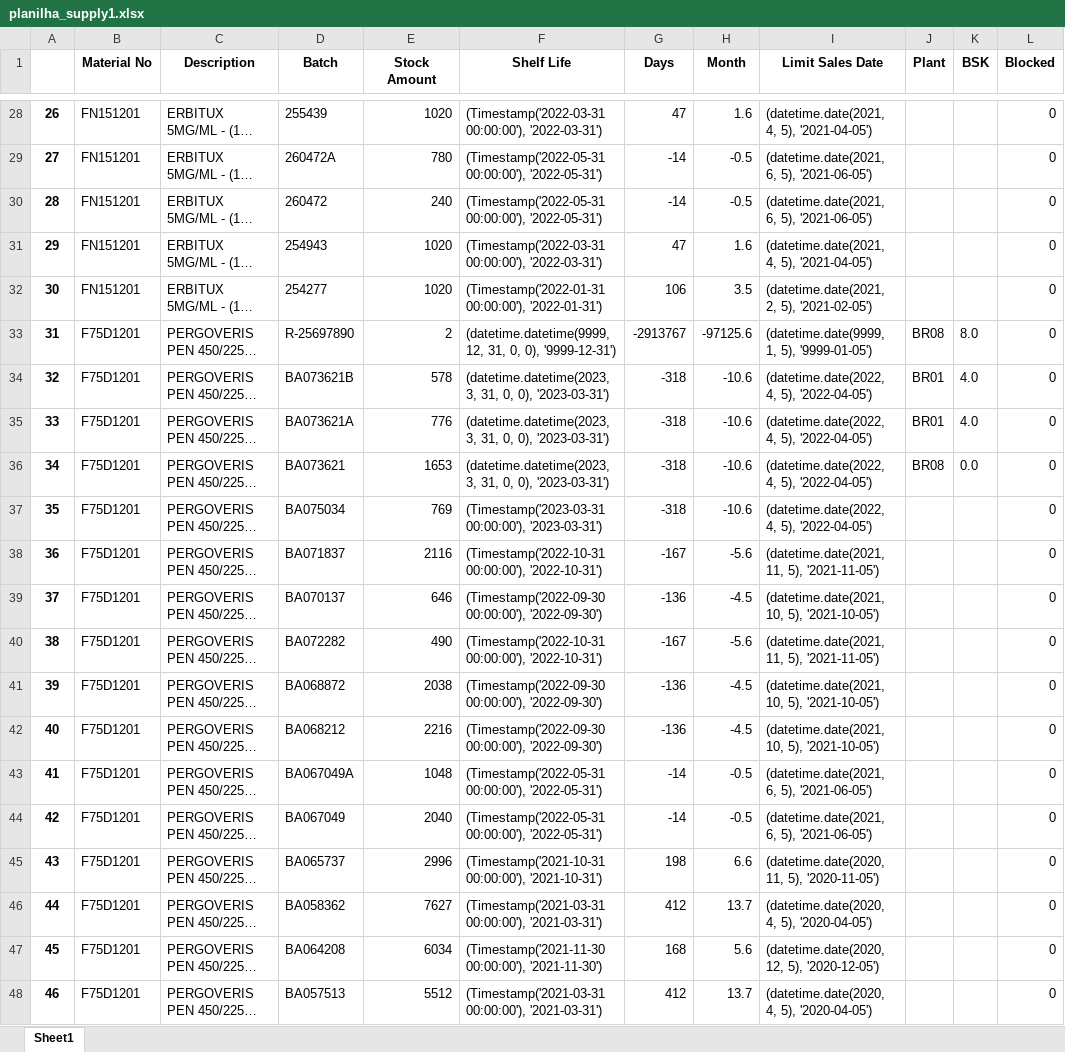
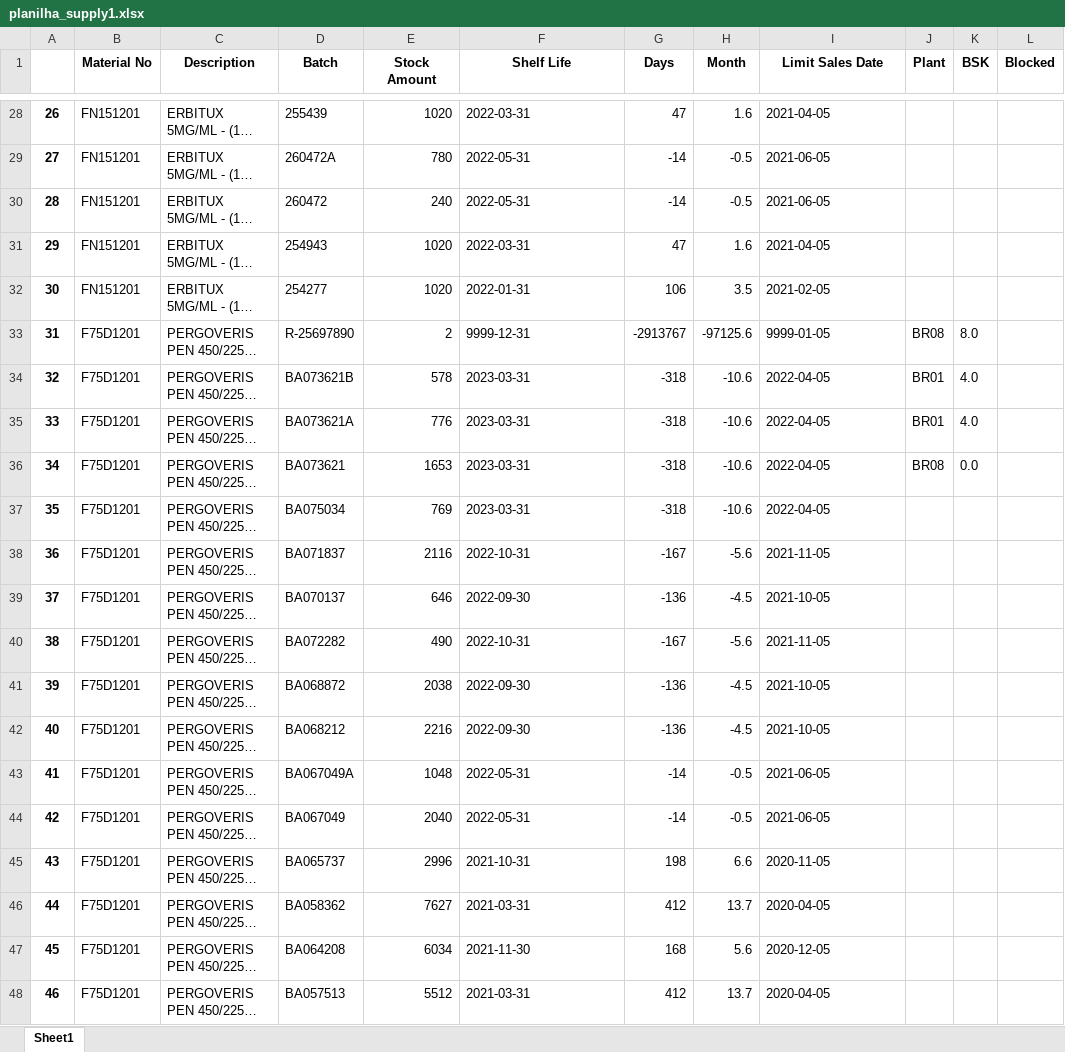
Before and after one commit to mkmacedo/supply, an Excel workbook: Planilhas Supply/planilha_supply1.xlsx, sheet Sheet1, drawn as a sheet; only a part is shown, gaps mark what is left out; long unchanged cells end in …; values as stored, in another font and other column widths than the file's, no borders; the diff covers the shown part only; the diff names each change by its address in the sheet, - before the commit and + after, or states it on an @@ line.

```diff
--- a/Planilhas Supply/planilha_supply1.xlsx (sheet Sheet1)
+++ b/Planilhas Supply/planilha_supply1.xlsx (sheet Sheet1)
-F28 (Shelf Life): (Timestamp('2022-03-31 00:00:00'), '2022-03-31')
+F28 (Shelf Life): 2022-03-31
-I28 (Limit Sales Date): (datetime.date(2021, 4, 5), '2021-04-05')
+I28 (Limit Sales Date): 2021-04-05
-L28:L48 (Blocked): 0
+L28:L48 (Blocked): (empty)
-F29:F30 (Shelf Life): (Timestamp('2022-05-31 00:00:00'), '2022-05-31')
+F29:F30 (Shelf Life): 2022-05-31
-I29:I30 (Limit Sales Date): (datetime.date(2021, 6, 5), '2021-06-05')
+I29:I30 (Limit Sales Date): 2021-06-05
-F31 (Shelf Life): (Timestamp('2022-03-31 00:00:00'), '2022-03-31')
+F31 (Shelf Life): 2022-03-31
-I31 (Limit Sales Date): (datetime.date(2021, 4, 5), '2021-04-05')
+I31 (Limit Sales Date): 2021-04-05
-F32 (Shelf Life): (Timestamp('2022-01-31 00:00:00'), '2022-01-31')
+F32 (Shelf Life): 2022-01-31
-I32 (Limit Sales Date): (datetime.date(2021, 2, 5), '2021-02-05')
+I32 (Limit Sales Date): 2021-02-05
-F33 (Shelf Life): (datetime.datetime(9999, 12, 31, 0, 0), '9999-12-31')
+F33 (Shelf Life): 9999-12-31
-I33 (Limit Sales Date): (datetime.date(9999, 1, 5), '9999-01-05')
+I33 (Limit Sales Date): 9999-01-05
-F34:F36 (Shelf Life): (datetime.datetime(2023, 3, 31, 0, 0), '2023-03-31')
+F34:F36 (Shelf Life): 2023-03-31
-I34:I37 (Limit Sales Date): (datetime.date(2022, 4, 5), '2022-04-05')
+I34:I37 (Limit Sales Date): 2022-04-05
-F37 (Shelf Life): (Timestamp('2023-03-31 00:00:00'), '2023-03-31')
+F37 (Shelf Life): 2023-03-31
-F38 (Shelf Life): (Timestamp('2022-10-31 00:00:00'), '2022-10-31')
+F38 (Shelf Life): 2022-10-31
-I38 (Limit Sales Date): (datetime.date(2021, 11, 5), '2021-11-05')
+I38 (Limit Sales Date): 2021-11-05
-F39 (Shelf Life): (Timestamp('2022-09-30 00:00:00'), '2022-09-30')
+F39 (Shelf Life): 2022-09-30
-I39 (Limit Sales Date): (datetime.date(2021, 10, 5), '2021-10-05')
+I39 (Limit Sales Date): 2021-10-05
-F40 (Shelf Life): (Timestamp('2022-10-31 00:00:00'), '2022-10-31')
+F40 (Shelf Life): 2022-10-31
-I40 (Limit Sales Date): (datetime.date(2021, 11, 5), '2021-11-05')
+I40 (Limit Sales Date): 2021-11-05
-F41:F42 (Shelf Life): (Timestamp('2022-09-30 00:00:00'), '2022-09-30')
+F41:F42 (Shelf Life): 2022-09-30
-I41:I42 (Limit Sales Date): (datetime.date(2021, 10, 5), '2021-10-05')
+I41:I42 (Limit Sales Date): 2021-10-05
-F43:F44 (Shelf Life): (Timestamp('2022-05-31 00:00:00'), '2022-05-31')
+F43:F44 (Shelf Life): 2022-05-31
-I43:I44 (Limit Sales Date): (datetime.date(2021, 6, 5), '2021-06-05')
+I43:I44 (Limit Sales Date): 2021-06-05
-F45 (Shelf Life): (Timestamp('2021-10-31 00:00:00'), '2021-10-31')
+F45 (Shelf Life): 2021-10-31
-I45 (Limit Sales Date): (datetime.date(2020, 11, 5), '2020-11-05')
+I45 (Limit Sales Date): 2020-11-05
-F46 (Shelf Life): (Timestamp('2021-03-31 00:00:00'), '2021-03-31')
+F46 (Shelf Life): 2021-03-31
-I46 (Limit Sales Date): (datetime.date(2020, 4, 5), '2020-04-05')
+I46 (Limit Sales Date): 2020-04-05
-F47 (Shelf Life): (Timestamp('2021-11-30 00:00:00'), '2021-11-30')
+F47 (Shelf Life): 2021-11-30
-I47 (Limit Sales Date): (datetime.date(2020, 12, 5), '2020-12-05')
+I47 (Limit Sales Date): 2020-12-05
-F48 (Shelf Life): (Timestamp('2021-03-31 00:00:00'), '2021-03-31')
+F48 (Shelf Life): 2021-03-31
-I48 (Limit Sales Date): (datetime.date(2020, 4, 5), '2020-04-05')
+I48 (Limit Sales Date): 2020-04-05
```
Also changed, not shown: 1479 edited cells elsewhere in this sheet, Planilhas Supply/planilha_destruicao.xlsx, Planilhas Supply/planlha_supply2.xlsx, 8 other files.
